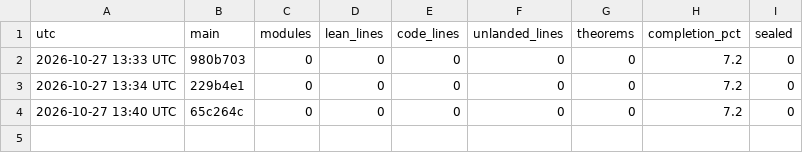
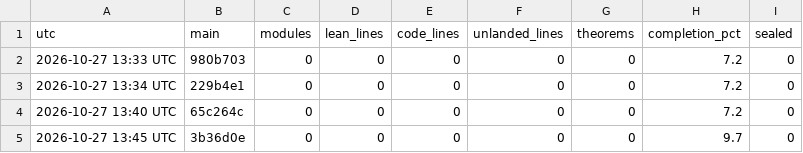
Before and after one commit to aravindkarthigeyan/KAM-dev, a CSV file: docs/campaign/history.csv, drawn as a sheet.

```diff
--- a/docs/campaign/history.csv
+++ b/docs/campaign/history.csv
@@ -4 +4,2 @@ utc,main,modules,lean_lines,code_lines,unlanded_lines,theorems,completion_pct,se
 2026-10-27 13:40 UTC,65c264c,0,0,0,0,0,7.2,0
+2026-10-27 13:45 UTC,3b36d0e,0,0,0,0,0,9.7,0
```
Also changed, not shown: 1 other file.
